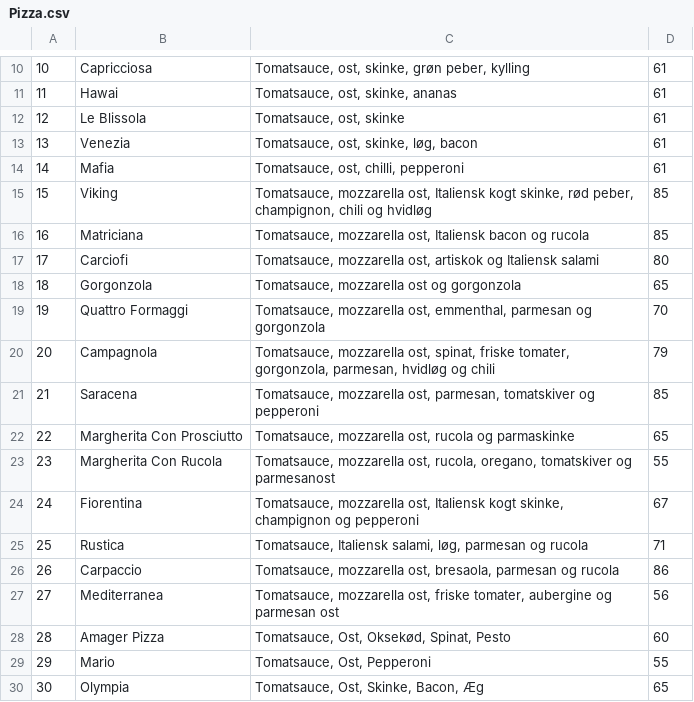
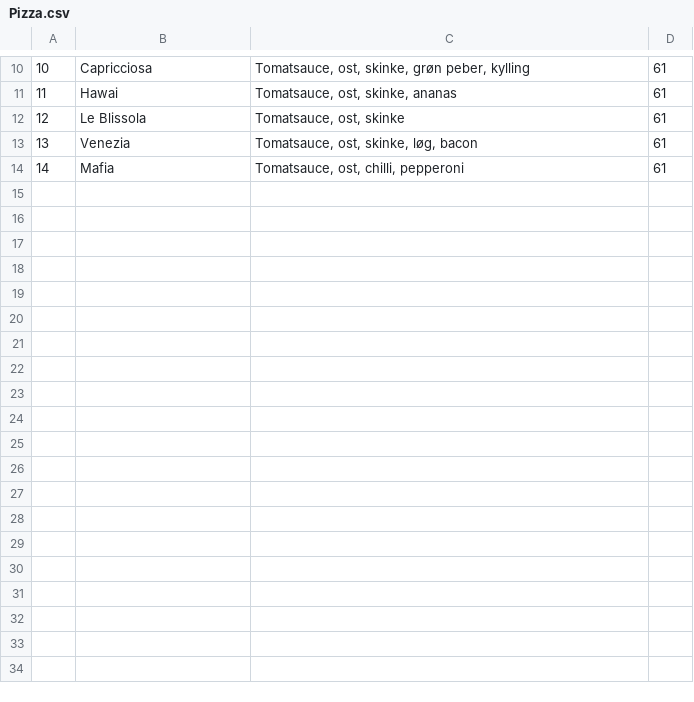
Before and after one commit to JacobSinding/SP3, a CSV file: Resources/Pizza.csv, drawn as a sheet; only a part is shown, gaps mark what is left out.

```diff
--- a/Resources/Pizza.csv
+++ b/Resources/Pizza.csv
@@ -14,17 +14 @@
 14;Mafia;Tomatsauce, ost, chilli, pepperoni;61
-15;Viking;Tomatsauce, mozzarella ost, Italiensk kogt skinke, rød peber, champignon, chili og hvidløg;85
-16;Matriciana;Tomatsauce, mozzarella ost, Italiensk bacon og rucola;85
-17;Carciofi;Tomatsauce, mozzarella ost, artiskok og Italiensk salami;80
-18;Gorgonzola;Tomatsauce, mozzarella ost og gorgonzola;65
-19;Quattro Formaggi;Tomatsauce, mozzarella ost, emmenthal, parmesan og gorgonzola;70
-20;Campagnola;Tomatsauce, mozzarella ost, spinat, friske tomater, gorgonzola, parmesan, hvidløg og chili;79
-21;Saracena;Tomatsauce, mozzarella ost, parmesan, tomatskiver og pepperoni;85
-22;Margherita Con Prosciutto;Tomatsauce, mozzarella ost, rucola og parmaskinke;65
-23;Margherita Con Rucola;Tomatsauce, mozzarella ost, rucola, oregano, tomatskiver og parmesanost;55
-24;Fiorentina;Tomatsauce, mozzarella ost, Italiensk kogt skinke, champignon og pepperoni;67
-25;Rustica;Tomatsauce, Italiensk salami, løg, parmesan og rucola;71
-26;Carpaccio;Tomatsauce, mozzarella ost, bresaola, parmesan og rucola;86
-27;Mediterranea;Tomatsauce, mozzarella ost, friske tomater, aubergine og parmesan ost;56
-28;Amager Pizza;Tomatsauce, Ost, Oksekød, Spinat, Pesto;60
-29;Mario;Tomatsauce, Ost, Pepperoni;55
-30;Olympia;Tomatsauce, Ost, Skinke, Bacon, Æg;65
```
Also changed, not shown: out/production/Interface2/Pizza.csv, 11 other files.
